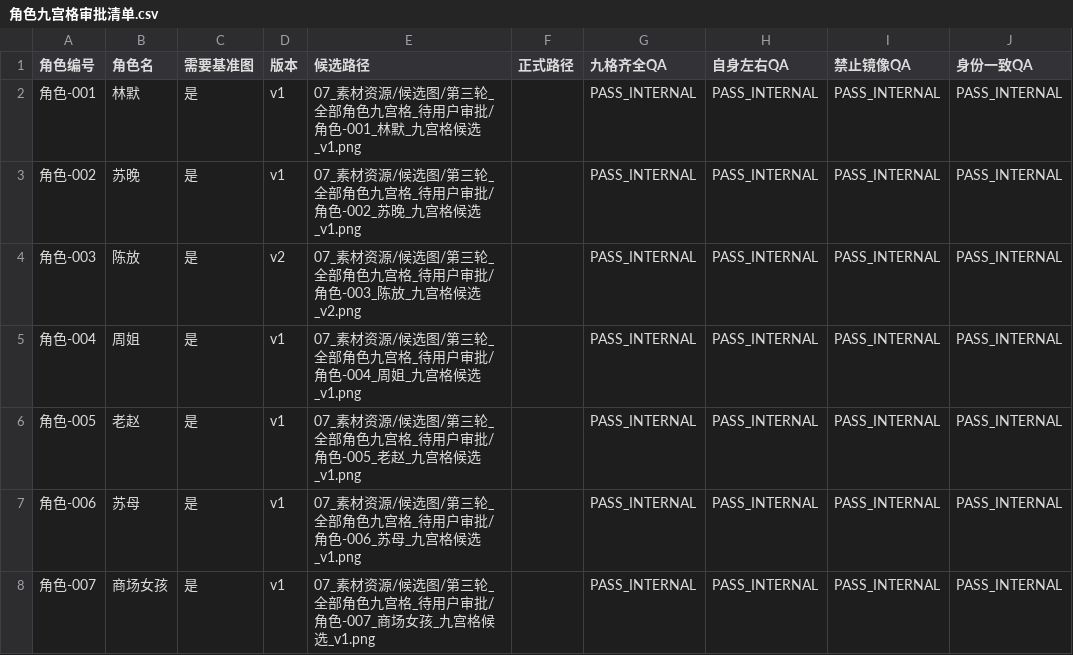
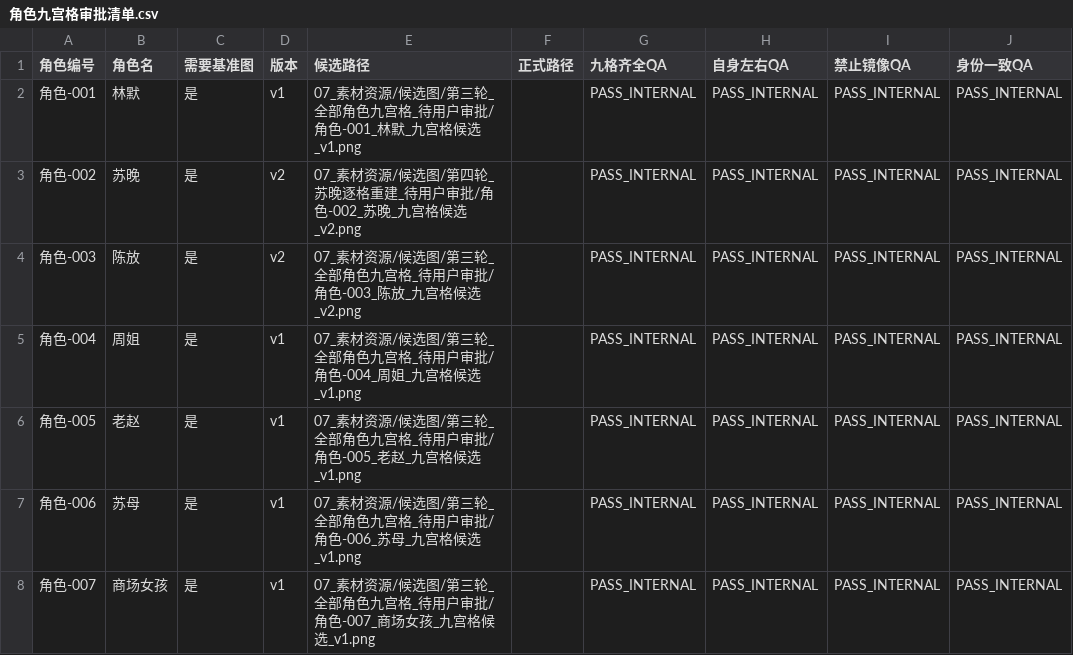
Before and after one commit to CloudyStormer/Aidrama, a CSV file: AI漫剧_重生了一百次我还是发不了财/03_角色设定/角色九宫格审批清单.csv, drawn as a sheet; only a part is shown; the diff names each change by its address in the sheet, - before the commit and + after, or states it on an @@ line.

```diff
--- a/AI漫剧_重生了一百次我还是发不了财/03_角色设定/角色九宫格审批清单.csv
+++ b/AI漫剧_重生了一百次我还是发不了财/03_角色设定/角色九宫格审批清单.csv
-D3 (版本): v1
+D3 (版本): v2
-E3 (候选路径): …选图/第三轮_全部角色九宫格_待用户审批/角色-002_苏晚_九宫格候选_v1.png
+E3 (候选路径): …选图/第四轮_苏晚逐格重建_待用户审批/角色-002_苏晚_九宫格候选_v2.png
```
Also changed, not shown: 32 other files.
